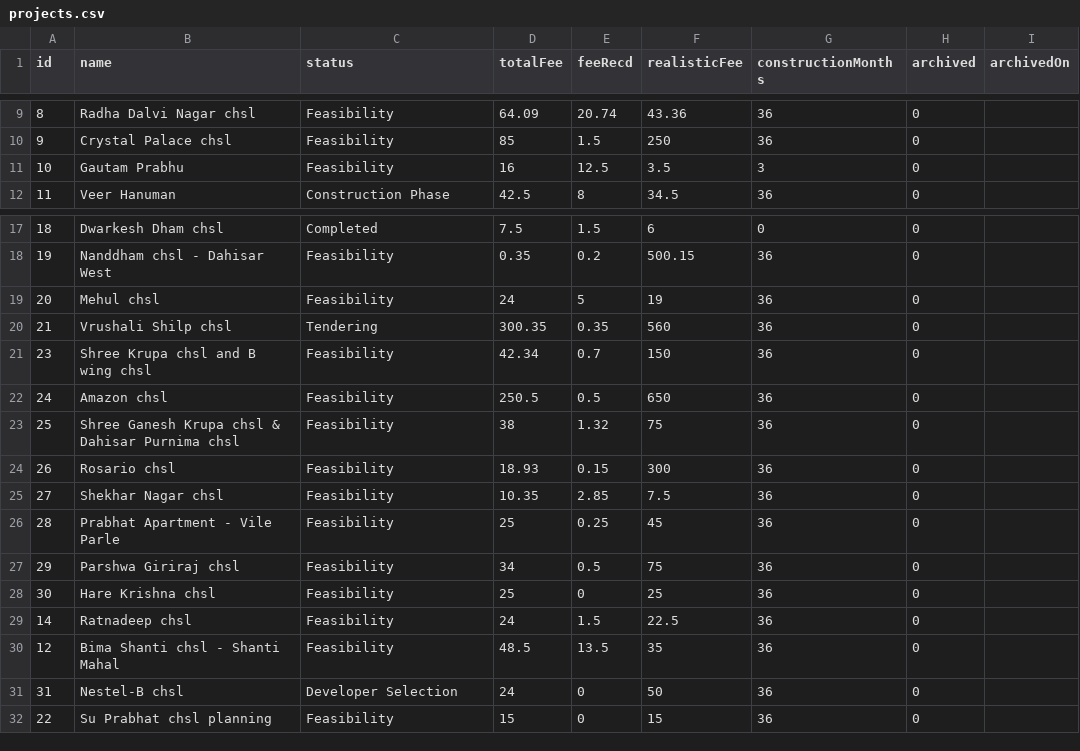
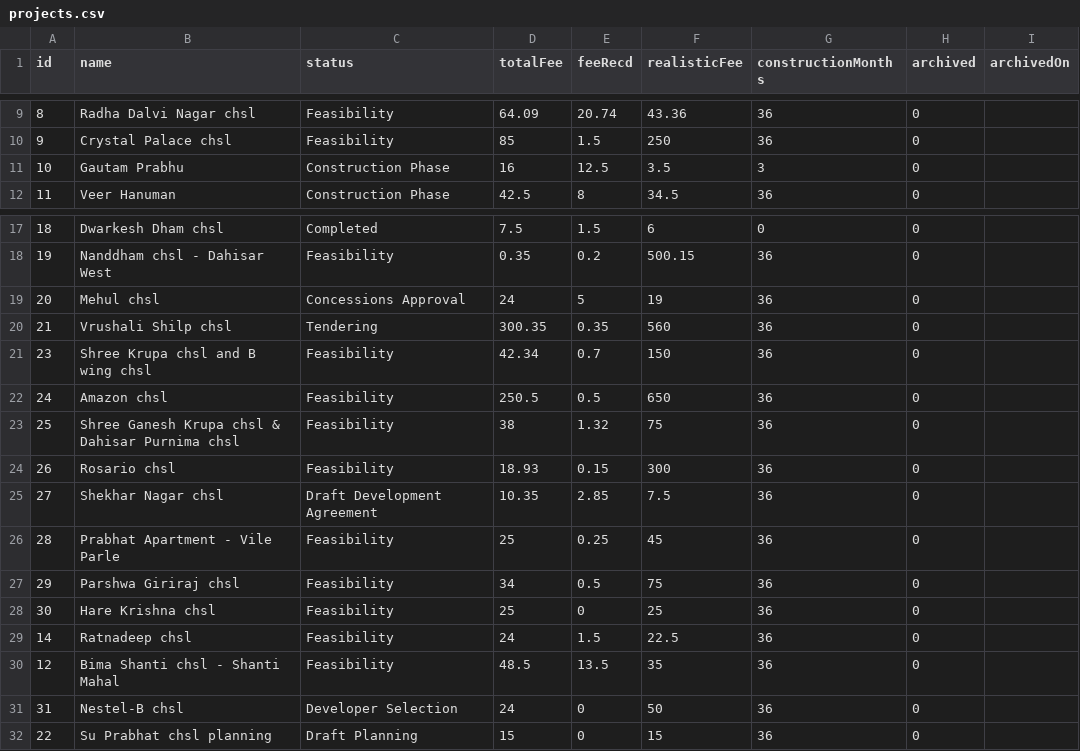
Before and after one commit to architectbharat-png/ABS-Project-Dashboard, a CSV file: projects.csv, drawn as a sheet; only a part is shown, gaps mark what is left out.

Commit message:
Auto-sync from ABS Project Priority Dashboard

```diff
--- a/projects.csv
+++ b/projects.csv
@@ -10,3 +10,3 @@ id,name,status,totalFee,feeRecd,realisticFee,constructionMonths,archived,archive
 9,"Crystal Palace chsl","Feasibility",85,1.5,250,36,0,
-10,"Gautam Prabhu","Feasibility",16,12.5,3.5,3,0,
+10,"Gautam Prabhu","Construction Phase",16,12.5,3.5,3,0,
 11,"Veer Hanuman","Construction Phase",42.5,8,34.5,36,0,
@@ -18,3 +18,3 @@ id,name,status,totalFee,feeRecd,realisticFee,constructionMonths,archived,archive
 19,"Nanddham chsl - Dahisar West","Feasibility",0.35,0.2,500.15,36,0,
-20,"Mehul chsl","Feasibility",24,5,19,36,0,
+20,"Mehul chsl","Concessions Approval",24,5,19,36,0,
 21,"Vrushali Shilp chsl","Tendering",300.35,0.35,560,36,0,
@@ -24,3 +24,3 @@ id,name,status,totalFee,feeRecd,realisticFee,constructionMonths,archived,archive
 26,"Rosario chsl","Feasibility",18.93,0.15,300,36,0,
-27,"Shekhar Nagar chsl","Feasibility",10.35,2.85,7.5,36,0,
+27,"Shekhar Nagar chsl","Draft Development Agreement",10.35,2.85,7.5,36,0,
 28,"Prabhat Apartment - Vile Parle","Feasibility",25,0.25,45,36,0,
@@ -31,2 +31,2 @@ id,name,status,totalFee,feeRecd,realisticFee,constructionMonths,archived,archive
 31,"Nestel-B chsl","Developer Selection",24,0,50,36,0,
-22,"Su Prabhat chsl planning","Feasibility",15,0,15,36,0,
+22,"Su Prabhat chsl planning","Draft Planning",15,0,15,36,0,
```
